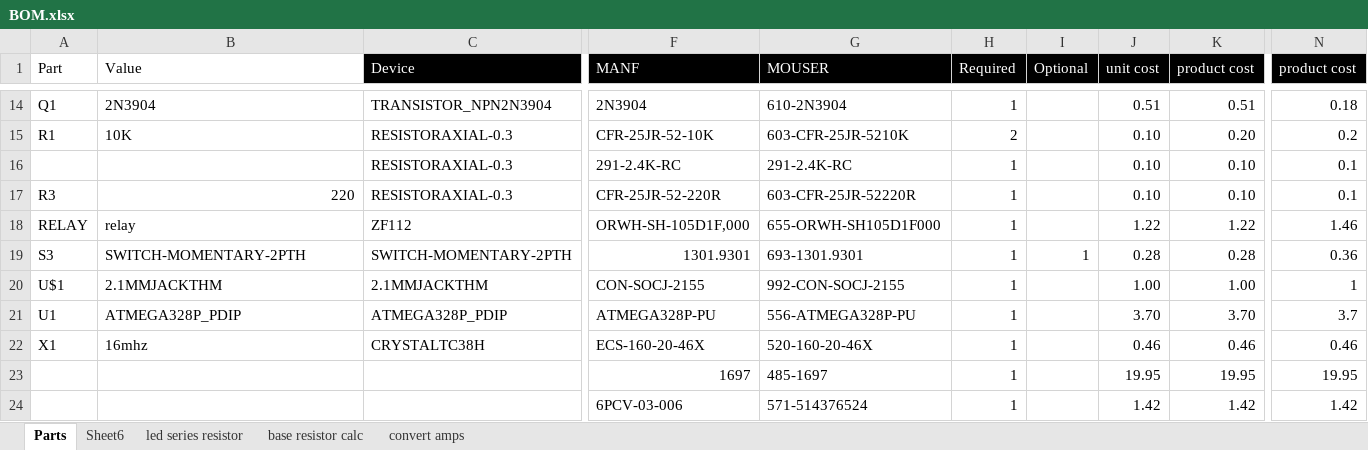
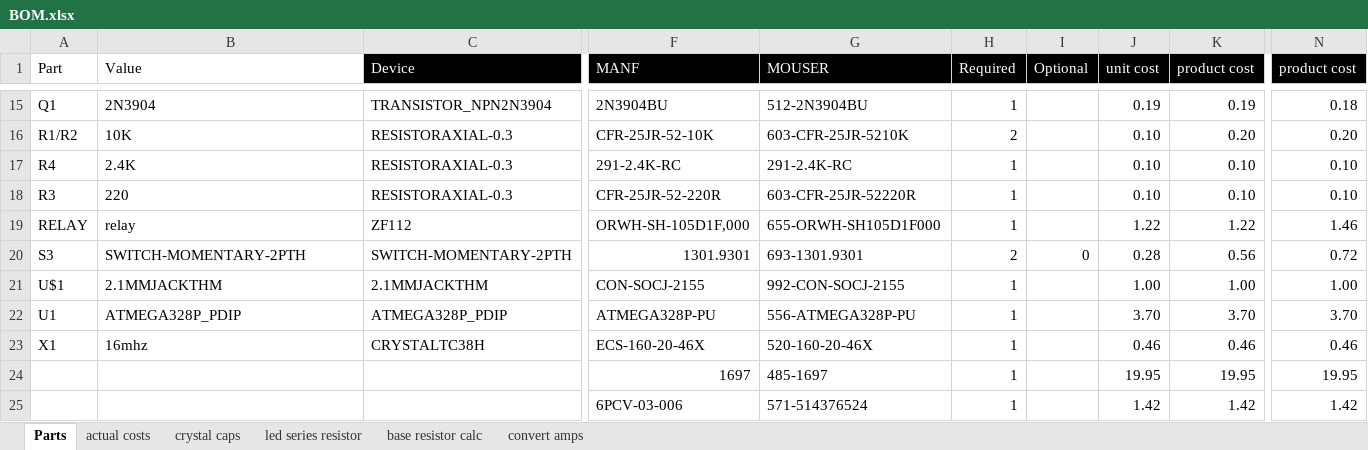
Before and after one commit to seeimadeit/garagedoor, an Excel workbook: Hardware/v1AdafruitBLE/BOM.xlsx, sheet Parts, drawn as a sheet; only a part is shown, gaps mark what is left out; values as stored, in another font and other column widths than the file's, no borders; conditional formats not drawn; addresses are those after the commit; the diff covers the shown part only; the diff names each change by its address in the sheet, - before the commit and + after, or states it on an @@ line.

```diff
--- a/Hardware/v1AdafruitBLE/BOM.xlsx (sheet Parts)
+++ b/Hardware/v1AdafruitBLE/BOM.xlsx (sheet Parts)
-sheet tab: Sheet6
+sheet tab: crystal caps
+sheet tab: actual costs
-F15 (MANF): 2N3904
+F15 (MANF): 2N3904BU
-G15 (MOUSER): 610-2N3904
+G15 (MOUSER): 512-2N3904BU
-J15 (unit cost): 0.51
+J15 (unit cost): 0.19
-K15 (product cost): 0.51
+K15 (product cost): 0.19
-A16 (Part): R1
+A16 (Part): R1/R2
-N16 (product cost): 0.2
+N16 (product cost): 0.20
-A17 (Part): (empty)
+A17 (Part): R4
-B17 (Value): (empty)
+B17 (Value): 2.4K
-N17:N18 (product cost): 0.1
+N17:N18 (product cost): 0.10
-B18 alignment: right
+B18 alignment: left
-H20 (Required): 1
+H20 (Required): 2
-I20 (Optional): 1
+I20 (Optional): 0
-K20 (product cost): 0.28
+K20 (product cost): 0.56
-N20 (product cost): 0.36
+N20 (product cost): 0.72
-N21 (product cost): 1
+N21 (product cost): 1.00
-N22 (product cost): 3.7
+N22 (product cost): 3.70
```
Also changed, not shown: 2 added rows, 1 removed row, 32 edited cells and cell formats elsewhere in this sheet, sheet crystal caps, formulas that keep their value, 7 other files.
